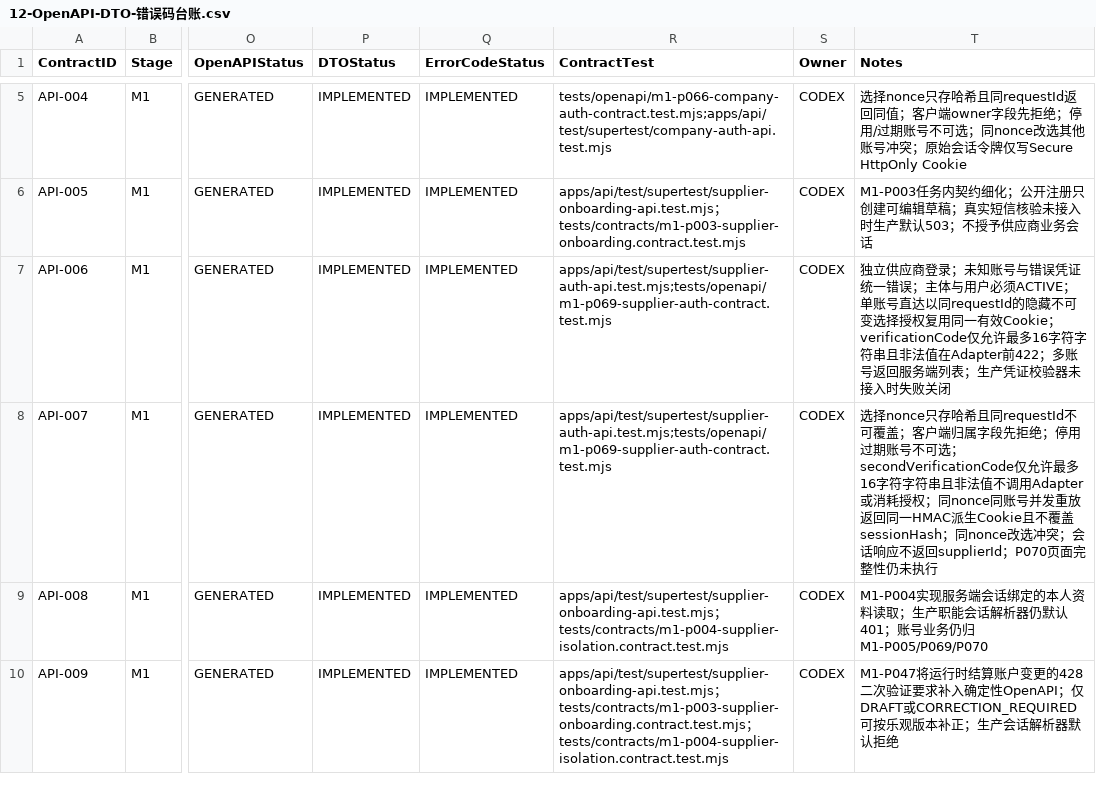
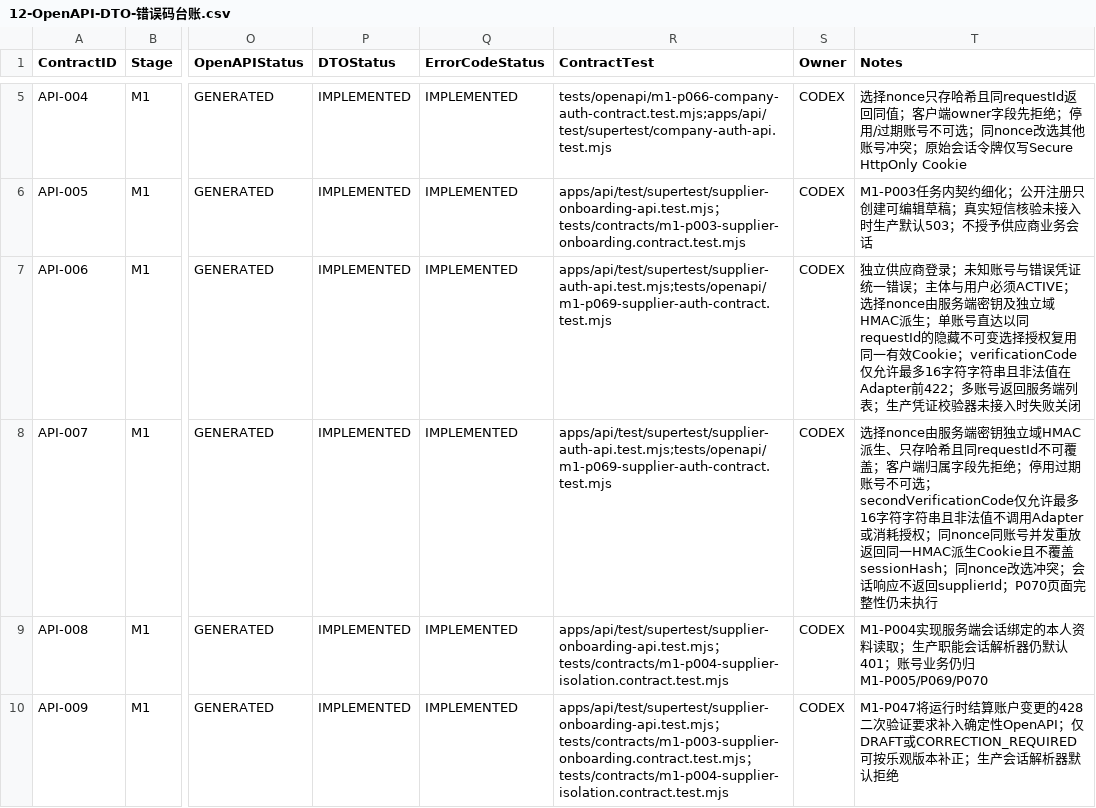
Before and after one commit to EasyStep-lee/flt1, a CSV file: 福礼社Codex5.6开发执行包V1.1/12-OpenAPI-DTO-错误码台账.csv, drawn as a sheet; only a part is shown, gaps mark what is left out; the diff names each change by its address in the sheet, - before the commit and + after, or states it on an @@ line.

```diff
--- a/福礼社Codex5.6开发执行包V1.1/12-OpenAPI-DTO-错误码台账.csv
+++ b/福礼社Codex5.6开发执行包V1.1/12-OpenAPI-DTO-错误码台账.csv
-T7 (Notes): …必须ACTIVE；单账号直…
+T7 (Notes): …必须ACTIVE；选择nonce由服务端密钥及独立域HMAC派生；单账号直…
-T8 (Notes): 选择nonce只存哈希…
+T8 (Notes): 选择nonce由服务端密钥独立域HMAC派生、只存哈希…
```
Also changed, not shown: 福礼社Codex5.6开发执行包V1.1/03-任务台账.csv, 福礼社Codex5.6开发执行包V1.1/04-P0-1至P0-119验收矩阵.csv, 5 other files.
